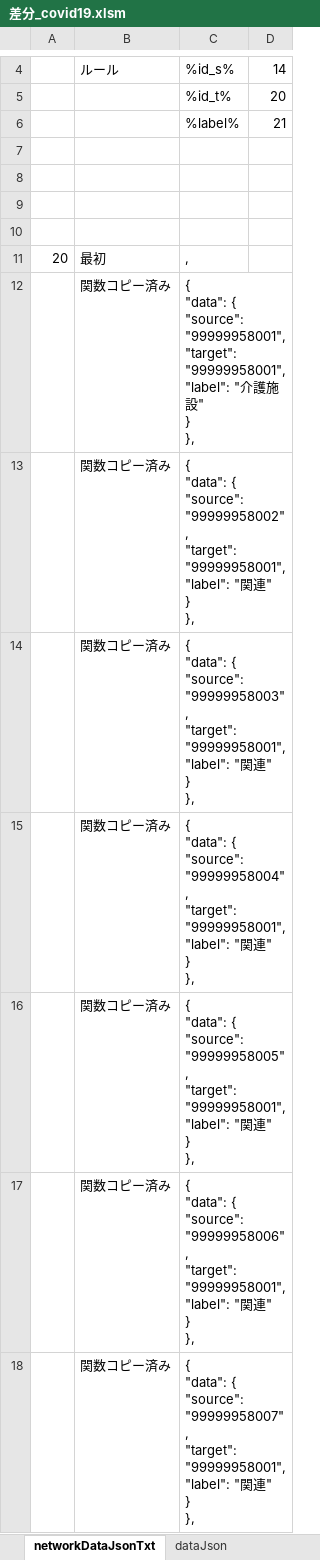
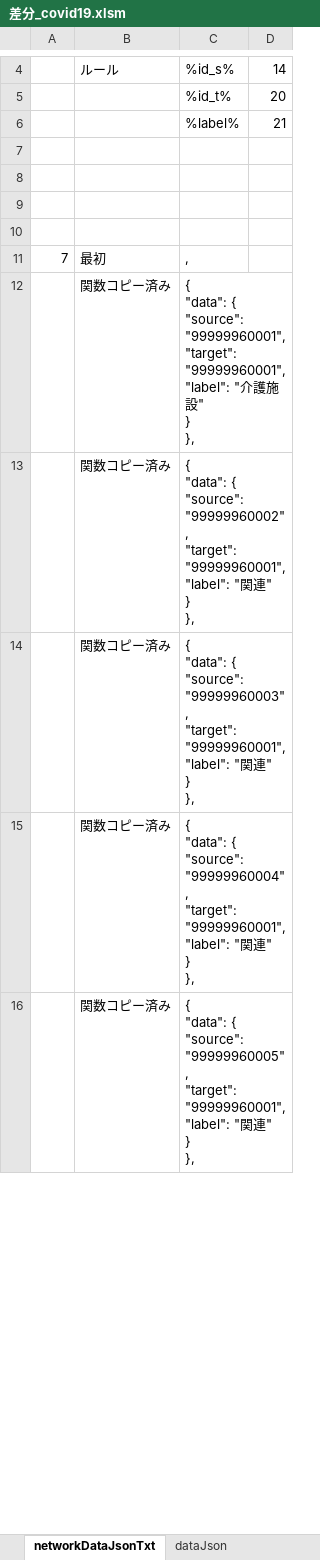
Before and after one commit to yamaserif/yamagata-covid19-virusNetworkJsonGenerator, an Excel workbook: 差分のみ/差分_covid19.xlsm, sheet networkDataJsonTxt, drawn as a sheet; only a part is shown, gaps mark what is left out; values as stored, in another font and other column widths than the file's, no borders; removed rows and columns are numbered as before the commit, all else as after; ↵ is a line break in a cell; the diff covers the shown part only; the diff names each change by its address in the sheet, - before the commit and + after, or states it on an @@ line.

```diff
--- a/差分のみ/差分_covid19.xlsm (sheet networkDataJsonTxt)
+++ b/差分のみ/差分_covid19.xlsm (sheet networkDataJsonTxt)
-A11: 20
+A11: 7
-C12: …{ ↵ "source": "99999958001", ↵ "target": "99999958001", ↵ "label": "…
+C12: …{ ↵ "source": "99999960001", ↵ "target": "99999960001", ↵ "label": "…
-C13: …{ ↵ "source": "99999958002", ↵ "target": "99999958001", ↵ "label": "…
+C13: …{ ↵ "source": "99999960002", ↵ "target": "99999960001", ↵ "label": "…
-C14: …{ ↵ "source": "99999958003", ↵ "target": "99999958001", ↵ "label": "…
+C14: …{ ↵ "source": "99999960003", ↵ "target": "99999960001", ↵ "label": "…
-C15: …{ ↵ "source": "99999958004", ↵ "target": "99999958001", ↵ "label": "…
+C15: …{ ↵ "source": "99999960004", ↵ "target": "99999960001", ↵ "label": "…
-row 16:  | 関数コピー済み | { ↵ "data": { ↵ "source": "99999958005", ↵ "target": "99999958001", ↵ "label": "関連" ↵ } ↵ },
-C16: …{ ↵ "source": "99999958006", ↵ "target": "99999958001", ↵ "label": "…
+C16: …{ ↵ "source": "99999960005", ↵ "target": "99999960001", ↵ "label": "…
-row 18:  | 関数コピー済み | { ↵ "data": { ↵ "source": "99999958007", ↵ "target": "99999958001", ↵ "label": "関連" ↵ } ↵ },
```
Also changed, not shown: 8 added rows, 6 removed rows and 7 edited cells elsewhere in this sheet, sheet Main, sheet prepareData, sheet baseDataJsonTxt, sheet dataJson, formulas that keep their value, hidden cells, 4 other files.
